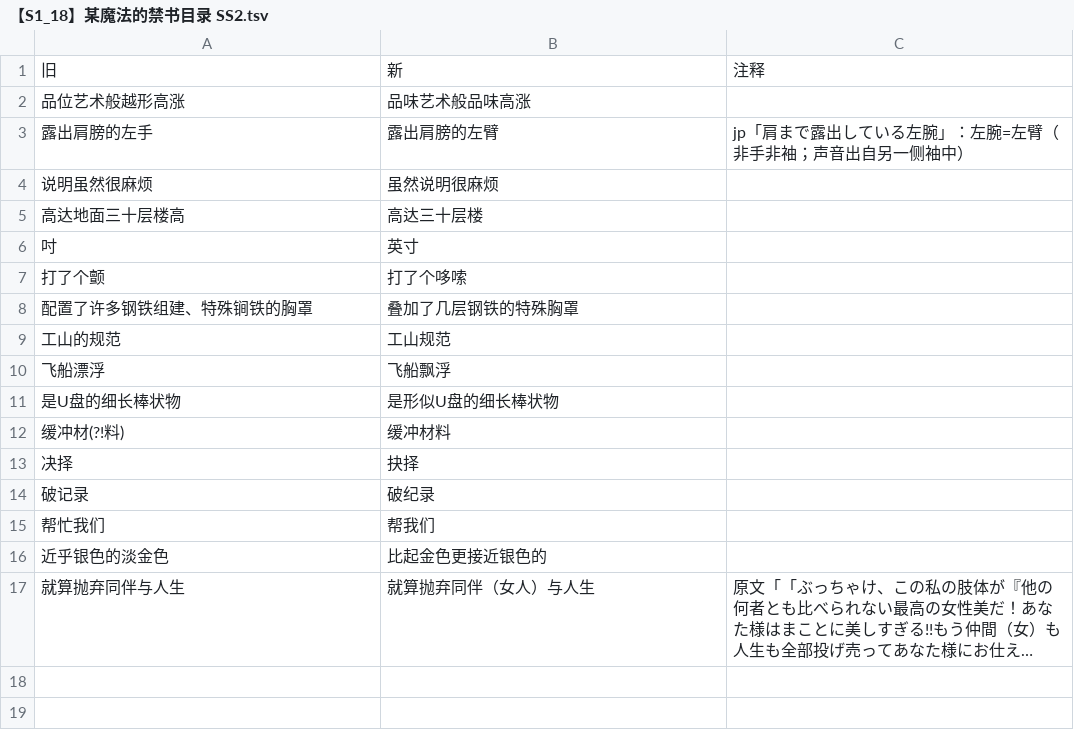
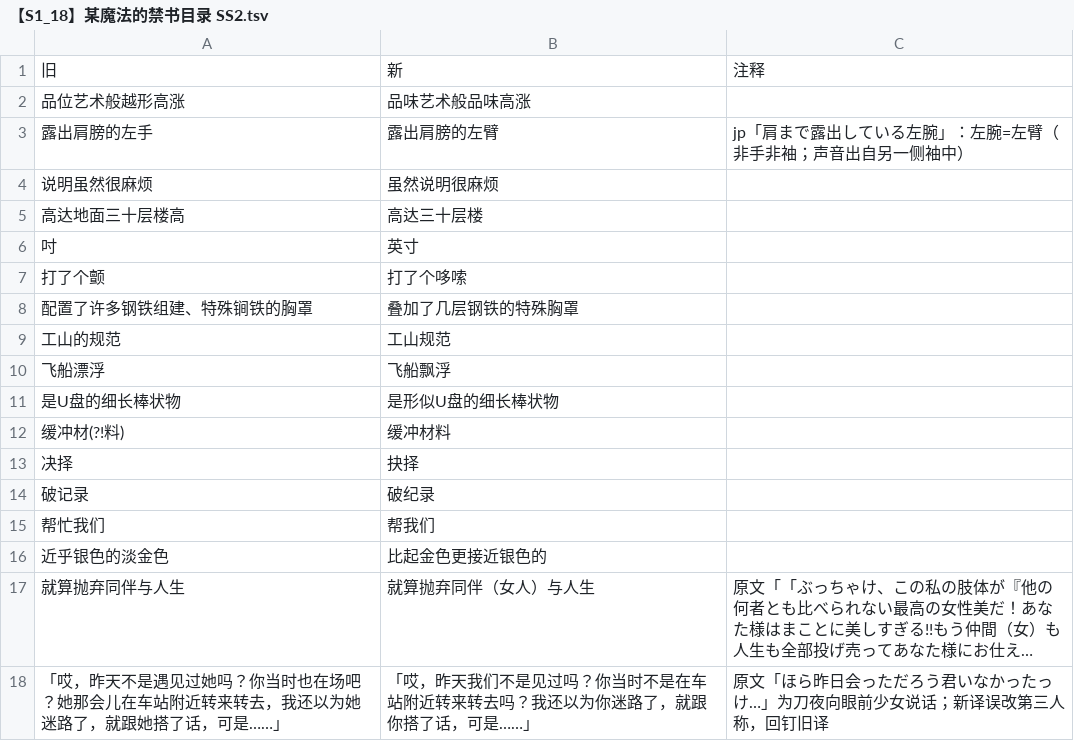
Before and after one commit to CCXXXI/index-Y, a TSV file: rules/【S1_18】某魔法的禁书目录 SS2.tsv, drawn as a sheet; long unchanged cells end in …; the diff names each change by its address in the sheet, - before the commit and + after, or states it on an @@ line.

```diff
--- a/rules/【S1_18】某魔法的禁书目录 SS2.tsv
+++ b/rules/【S1_18】某魔法的禁书目录 SS2.tsv
+row 18: 「哎，昨天不是遇见过她吗？你当时也在场吧？她那会儿在车站附近转来转去，我还以为她迷路了，就跟她搭了话，可是……」 | 「哎，昨天我们不是见过吗？你当时不是在车站附近转来转去吗？我还以为你迷路了，就跟你搭了话，可是……」 | 原文「ほら昨日会っただろう君いなかったっけ…」为刀夜向眼前少女说话；新译误改第三人称，回钉旧译
```
Also changed, not shown: rules/【S1_04】某魔法的禁书目录 04.tsv, rules/【S1_15】某魔法的禁书目录 14.tsv, 19 other files.
